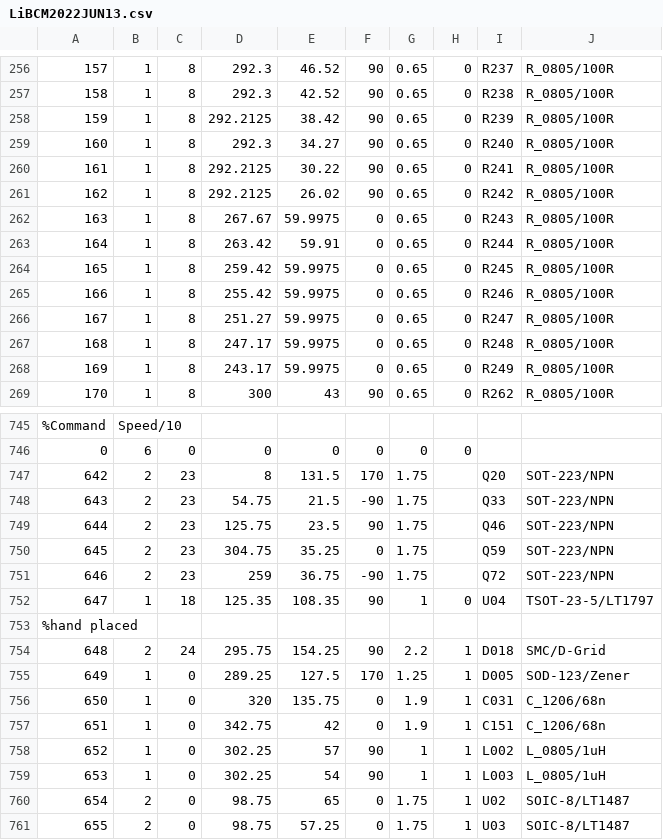
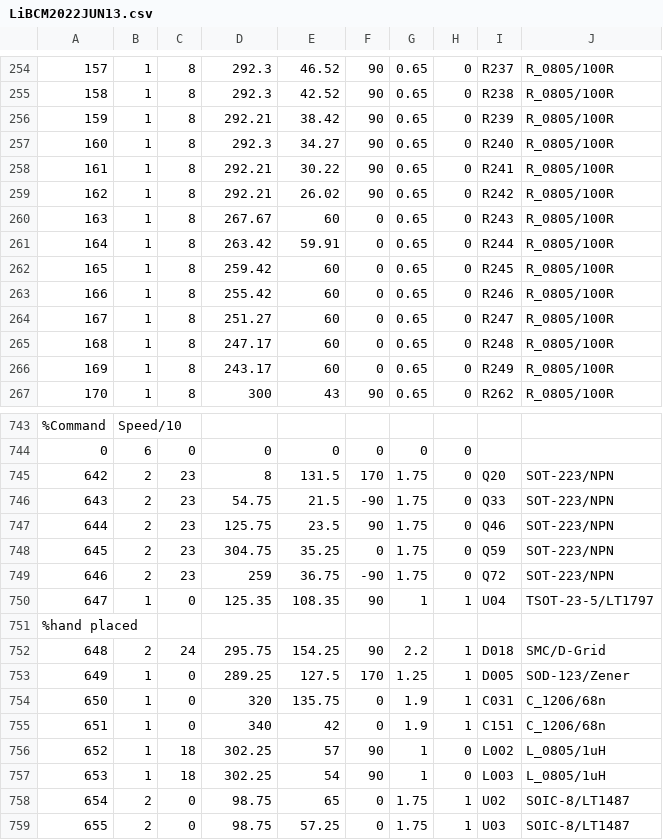
Before and after one commit to doppelhub/Honda_Insight_LiBCM, a CSV file: Electronics/PCB (KiCAD)/RevD/Manufacturing/Pick & Place/LiBCM2022JUN13.csv, drawn as a sheet; only a part is shown, gaps mark what is left out; the diff covers the shown part only.

Commit message:
RevD Centroids 1st article

```diff
--- a/Electronics/PCB (KiCAD)/RevD/Manufacturing/Pick & Place/LiBCM2022JUN13.csv
+++ b/Electronics/PCB (KiCAD)/RevD/Manufacturing/Pick & Place/LiBCM2022JUN13.csv
@@ -257,13 +255,13 @@
 158,1,8,292.3,42.52,90,0.65,0,R238,R_0805/100R
-159,1,8,292.2125,38.42,90,0.65,0,R239,R_0805/100R
+159,1,8,292.21,38.42,90,0.65,0,R239,R_0805/100R
 160,1,8,292.3,34.27,90,0.65,0,R240,R_0805/100R
-161,1,8,292.2125,30.22,90,0.65,0,R241,R_0805/100R
-162,1,8,292.2125,26.02,90,0.65,0,R242,R_0805/100R
-163,1,8,267.67,59.9975,0,0.65,0,R243,R_0805/100R
+161,1,8,292.21,30.22,90,0.65,0,R241,R_0805/100R
+162,1,8,292.21,26.02,90,0.65,0,R242,R_0805/100R
+163,1,8,267.67,60,0,0.65,0,R243,R_0805/100R
 164,1,8,263.42,59.91,0,0.65,0,R244,R_0805/100R
-165,1,8,259.42,59.9975,0,0.65,0,R245,R_0805/100R
-166,1,8,255.42,59.9975,0,0.65,0,R246,R_0805/100R
-167,1,8,251.27,59.9975,0,0.65,0,R247,R_0805/100R
-168,1,8,247.17,59.9975,0,0.65,0,R248,R_0805/100R
-169,1,8,243.17,59.9975,0,0.65,0,R249,R_0805/100R
+165,1,8,259.42,60,0,0.65,0,R245,R_0805/100R
+166,1,8,255.42,60,0,0.65,0,R246,R_0805/100R
+167,1,8,251.27,60,0,0.65,0,R247,R_0805/100R
+168,1,8,247.17,60,0,0.65,0,R248,R_0805/100R
+169,1,8,243.17,60,0,0.65,0,R249,R_0805/100R
 170,1,8,300,43,90,0.65,0,R262,R_0805/100R
@@ -746,8 +744,8 @@
 0,6,0,0,0,0,0,0,,
-642,2,23,8,131.5,170,1.75,,Q20,SOT-223/NPN
-643,2,23,54.75,21.5,-90,1.75,,Q33,SOT-223/NPN
-644,2,23,125.75,23.5,90,1.75,,Q46,SOT-223/NPN
-645,2,23,304.75,35.25,0,1.75,,Q59,SOT-223/NPN
-646,2,23,259,36.75,-90,1.75,,Q72,SOT-223/NPN
-647,1,18,125.35,108.35,90,1,0,U04,TSOT-23-5/LT1797
+642,2,23,8,131.5,170,1.75,0,Q20,SOT-223/NPN
+643,2,23,54.75,21.5,-90,1.75,0,Q33,SOT-223/NPN
+644,2,23,125.75,23.5,90,1.75,0,Q46,SOT-223/NPN
+645,2,23,304.75,35.25,0,1.75,0,Q59,SOT-223/NPN
+646,2,23,259,36.75,-90,1.75,0,Q72,SOT-223/NPN
+647,1,0,125.35,108.35,90,1,1,U04,TSOT-23-5/LT1797
 %hand placed,,,,,,,,,
@@ -756,5 +754,5 @@
 650,1,0,320,135.75,0,1.9,1,C031,C_1206/68n
-651,1,0,342.75,42,0,1.9,1,C151,C_1206/68n
-652,1,0,302.25,57,90,1,1,L002,L_0805/1uH
-653,1,0,302.25,54,90,1,1,L003,L_0805/1uH
+651,1,0,340,42,0,1.9,1,C151,C_1206/68n
+652,1,18,302.25,57,90,1,0,L002,L_0805/1uH
+653,1,18,302.25,54,90,1,0,L003,L_0805/1uH
 654,2,0,98.75,65,0,1.75,1,U02,SOIC-8/LT1487
```
Also changed, not shown: 2 removed rows and 22 edited cells elsewhere in this file.
